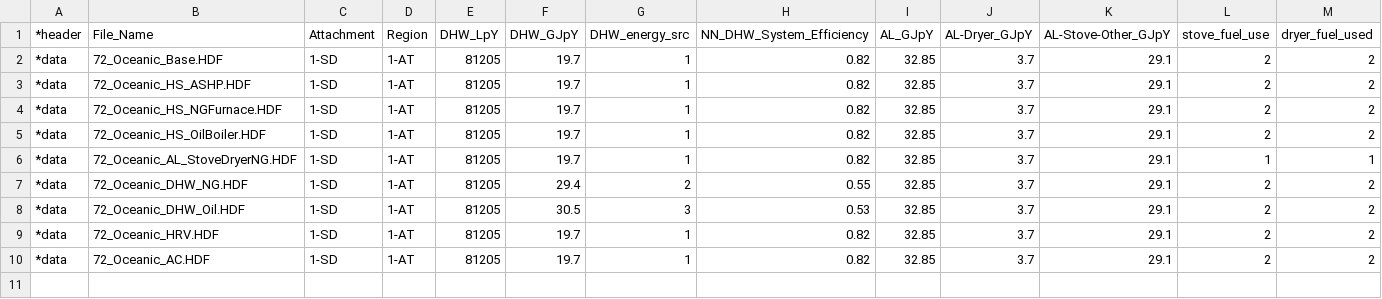
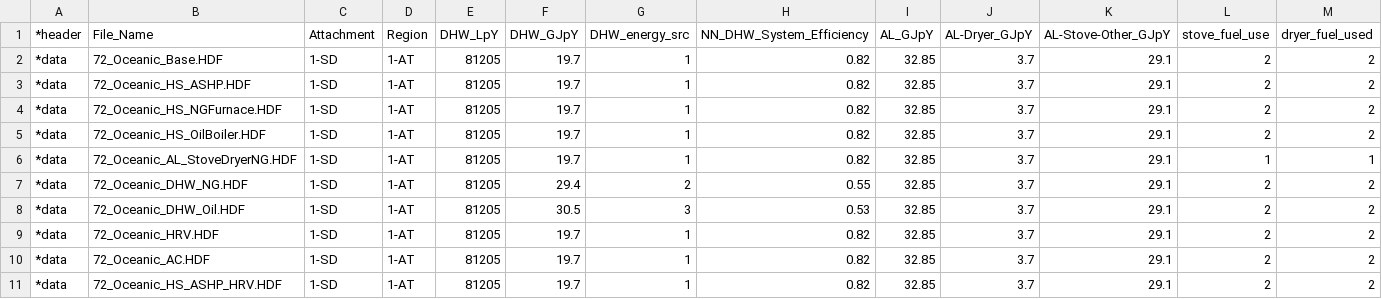
Before and after one commit to danegeorge/CHREM, a CSV file: CSDDRD/CSDDRD_DHW_AL_annual_CALIB.csv, drawn as a sheet; only a part is shown; rows hold the shown columns only; the diff names each change by its address in the sheet, - before the commit and + after, or states it on an @@ line.

```diff
--- a/CSDDRD/CSDDRD_DHW_AL_annual_CALIB.csv
+++ b/CSDDRD/CSDDRD_DHW_AL_annual_CALIB.csv
+row 11: *data | 72_Oceanic_HS_ASHP_HRV.HDF | 1-SD | 1-AT | 81205 | 19.7 | 1 | 0.82 | 32.85 | 3.7 | 29.1 | 2 | 2
```
Also changed, not shown: CSDDRD/2007-10-31_EGHD-HOT2XP_dupl-chk_A-files_region_qual_pref_3-CB_subset_6-CB.csv.
